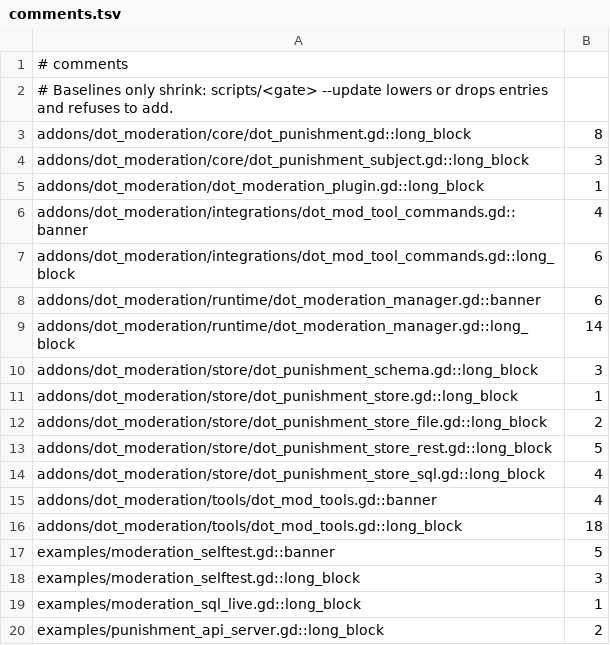
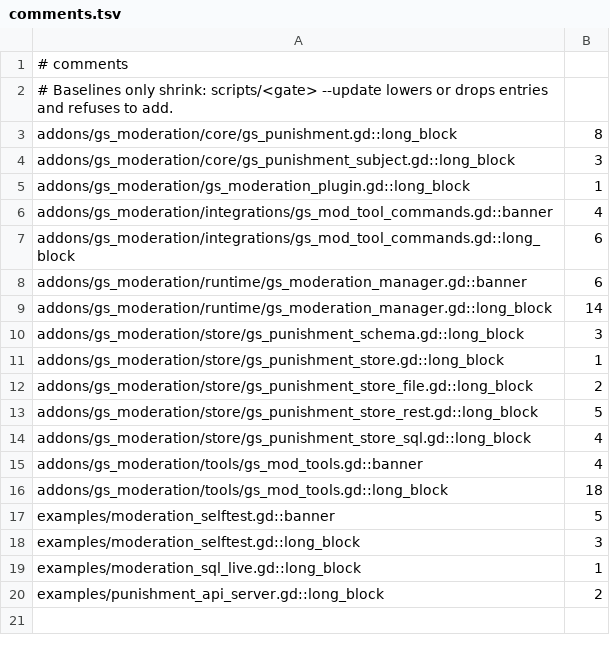
Before and after one commit to gamespice-platform/moderation, a TSV file: ci/efficiency/comments.tsv, drawn as a sheet.

```diff
--- a/ci/efficiency/comments.tsv
+++ b/ci/efficiency/comments.tsv
@@ -2,16 +2,16 @@
 # Baselines only shrink: scripts/<gate> --update lowers or drops entries and refuses to add.
-addons/dot_moderation/core/dot_punishment.gd::long_block	8
-addons/dot_moderation/core/dot_punishment_subject.gd::long_block	3
-addons/dot_moderation/dot_moderation_plugin.gd::long_block	1
-addons/dot_moderation/integrations/dot_mod_tool_commands.gd::banner	4
-addons/dot_moderation/integrations/dot_mod_tool_commands.gd::long_block	6
-addons/dot_moderation/runtime/dot_moderation_manager.gd::banner	6
-addons/dot_moderation/runtime/dot_moderation_manager.gd::long_block	14
-addons/dot_moderation/store/dot_punishment_schema.gd::long_block	3
-addons/dot_moderation/store/dot_punishment_store.gd::long_block	1
-addons/dot_moderation/store/dot_punishment_store_file.gd::long_block	2
-addons/dot_moderation/store/dot_punishment_store_rest.gd::long_block	5
-addons/dot_moderation/store/dot_punishment_store_sql.gd::long_block	4
-addons/dot_moderation/tools/dot_mod_tools.gd::banner	4
-addons/dot_moderation/tools/dot_mod_tools.gd::long_block	18
+addons/gs_moderation/core/gs_punishment.gd::long_block	8
+addons/gs_moderation/core/gs_punishment_subject.gd::long_block	3
+addons/gs_moderation/gs_moderation_plugin.gd::long_block	1
+addons/gs_moderation/integrations/gs_mod_tool_commands.gd::banner	4
+addons/gs_moderation/integrations/gs_mod_tool_commands.gd::long_block	6
+addons/gs_moderation/runtime/gs_moderation_manager.gd::banner	6
+addons/gs_moderation/runtime/gs_moderation_manager.gd::long_block	14
+addons/gs_moderation/store/gs_punishment_schema.gd::long_block	3
+addons/gs_moderation/store/gs_punishment_store.gd::long_block	1
+addons/gs_moderation/store/gs_punishment_store_file.gd::long_block	2
+addons/gs_moderation/store/gs_punishment_store_rest.gd::long_block	5
+addons/gs_moderation/store/gs_punishment_store_sql.gd::long_block	4
+addons/gs_moderation/tools/gs_mod_tools.gd::banner	4
+addons/gs_moderation/tools/gs_mod_tools.gd::long_block	18
 examples/moderation_selftest.gd::banner	5
```
Also changed, not shown: 43 other files.
